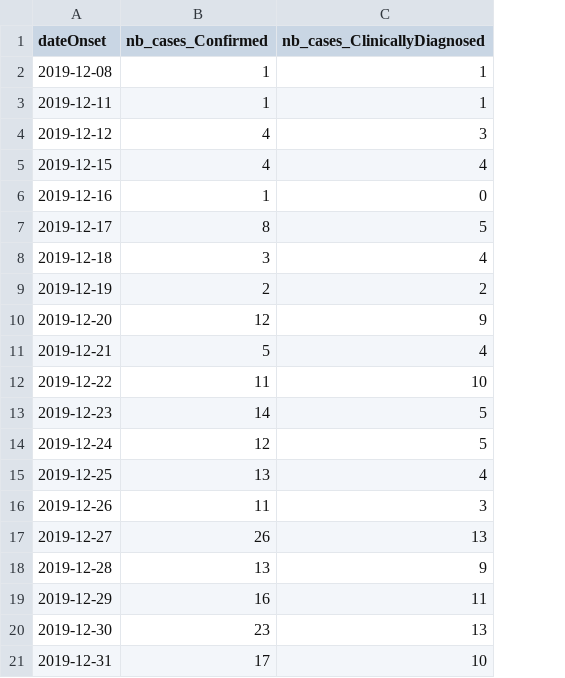
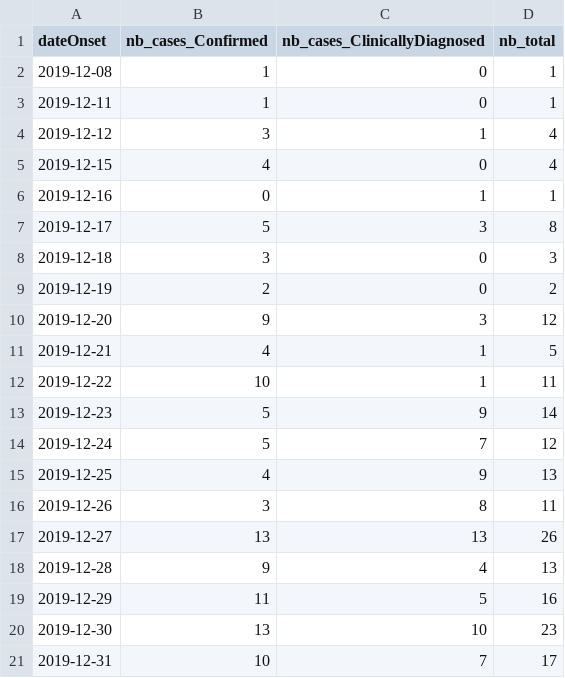
Before and after one commit to flodebarre/covid_firstCases, a CSV file: China/Pan-etal_2020/data_Pan2020.csv, drawn as a sheet; the diff names each change by its address in the sheet, - before the commit and + after, or states it on an @@ line.

Commit message:
fix Pan data

```diff
--- a/China/Pan-etal_2020/data_Pan2020.csv
+++ b/China/Pan-etal_2020/data_Pan2020.csv
+column D (nb_total), rows 2-21: 1 | 1 | 4 | 4 | 1 | 8 | 3 | 2 | 12 | 5 | 11 | 14 | 12 | 13 | 11 | 26 | 13 | 16 | 23 | 17
-C2:C3 (nb_cases_ClinicallyDiagnosed): 1
+C2:C3 (nb_cases_ClinicallyDiagnosed): 0
-B4 (nb_cases_Confirmed): 4
+B4 (nb_cases_Confirmed): 3
-C4 (nb_cases_ClinicallyDiagnosed): 3
+C4 (nb_cases_ClinicallyDiagnosed): 1
-C5 (nb_cases_ClinicallyDiagnosed): 4
+C5 (nb_cases_ClinicallyDiagnosed): 0
-B6 (nb_cases_Confirmed): 1
+B6 (nb_cases_Confirmed): 0
-C6 (nb_cases_ClinicallyDiagnosed): 0
+C6 (nb_cases_ClinicallyDiagnosed): 1
-B7 (nb_cases_Confirmed): 8
+B7 (nb_cases_Confirmed): 5
-C7 (nb_cases_ClinicallyDiagnosed): 5
+C7 (nb_cases_ClinicallyDiagnosed): 3
-C8 (nb_cases_ClinicallyDiagnosed): 4
+C8 (nb_cases_ClinicallyDiagnosed): 0
-C9 (nb_cases_ClinicallyDiagnosed): 2
+C9 (nb_cases_ClinicallyDiagnosed): 0
-B10 (nb_cases_Confirmed): 12
+B10 (nb_cases_Confirmed): 9
-C10 (nb_cases_ClinicallyDiagnosed): 9
+C10 (nb_cases_ClinicallyDiagnosed): 3
-B11 (nb_cases_Confirmed): 5
+B11 (nb_cases_Confirmed): 4
-C11 (nb_cases_ClinicallyDiagnosed): 4
+C11 (nb_cases_ClinicallyDiagnosed): 1
-B12 (nb_cases_Confirmed): 11
+B12 (nb_cases_Confirmed): 10
-C12 (nb_cases_ClinicallyDiagnosed): 10
+C12 (nb_cases_ClinicallyDiagnosed): 1
-B13 (nb_cases_Confirmed): 14
+B13 (nb_cases_Confirmed): 5
-C13 (nb_cases_ClinicallyDiagnosed): 5
+C13 (nb_cases_ClinicallyDiagnosed): 9
-B14 (nb_cases_Confirmed): 12
+B14 (nb_cases_Confirmed): 5
-C14 (nb_cases_ClinicallyDiagnosed): 5
+C14 (nb_cases_ClinicallyDiagnosed): 7
-B15 (nb_cases_Confirmed): 13
+B15 (nb_cases_Confirmed): 4
-C15 (nb_cases_ClinicallyDiagnosed): 4
+C15 (nb_cases_ClinicallyDiagnosed): 9
-B16 (nb_cases_Confirmed): 11
+B16 (nb_cases_Confirmed): 3
-C16 (nb_cases_ClinicallyDiagnosed): 3
+C16 (nb_cases_ClinicallyDiagnosed): 8
-B17 (nb_cases_Confirmed): 26
+B17 (nb_cases_Confirmed): 13
-B18 (nb_cases_Confirmed): 13
+B18 (nb_cases_Confirmed): 9
-C18 (nb_cases_ClinicallyDiagnosed): 9
+C18 (nb_cases_ClinicallyDiagnosed): 4
-B19 (nb_cases_Confirmed): 16
+B19 (nb_cases_Confirmed): 11
-C19 (nb_cases_ClinicallyDiagnosed): 11
+C19 (nb_cases_ClinicallyDiagnosed): 5
-B20 (nb_cases_Confirmed): 23
+B20 (nb_cases_Confirmed): 13
-C20 (nb_cases_ClinicallyDiagnosed): 13
+C20 (nb_cases_ClinicallyDiagnosed): 10
-B21 (nb_cases_Confirmed): 17
+B21 (nb_cases_Confirmed): 10
-C21 (nb_cases_ClinicallyDiagnosed): 10
+C21 (nb_cases_ClinicallyDiagnosed): 7
```
